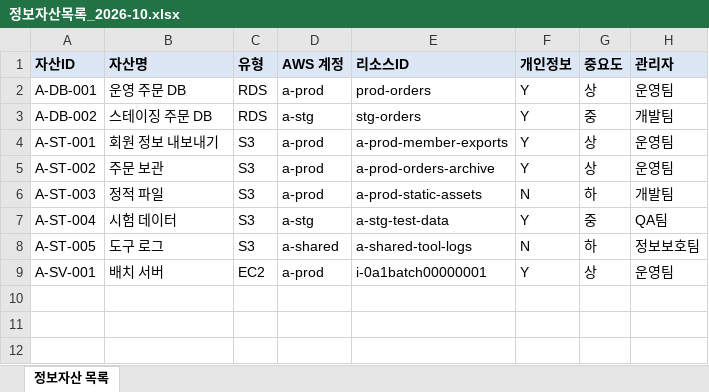
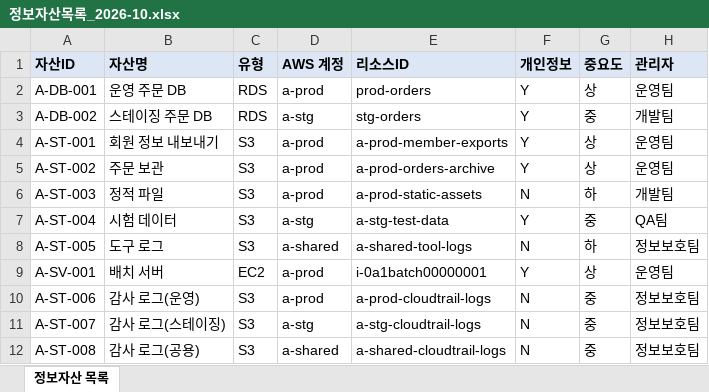
Before and after one commit to c0c0ball/Gap-searcher, an Excel workbook: scenarios/a-corp-dev/evidence/정보자산목록_2026-10.xlsx, sheet 정보자산 목록, drawn as a sheet; values as stored, in another font and other column widths than the file's, no borders; the diff names each change by its address in the sheet, - before the commit and + after, or states it on an @@ line.

```diff
--- a/scenarios/a-corp-dev/evidence/정보자산목록_2026-10.xlsx (sheet 정보자산 목록)
+++ b/scenarios/a-corp-dev/evidence/정보자산목록_2026-10.xlsx (sheet 정보자산 목록)
+row 10: A-ST-006 | 감사 로그(운영) | S3 | a-prod | a-prod-cloudtrail-logs | N | 중 | 정보보호팀
+row 11: A-ST-007 | 감사 로그(스테이징) | S3 | a-stg | a-stg-cloudtrail-logs | N | 중 | 정보보호팀
+row 12: A-ST-008 | 감사 로그(공용) | S3 | a-shared | a-shared-cloudtrail-logs | N | 중 | 정보보호팀
```
Also changed, not shown: 36 other files.
